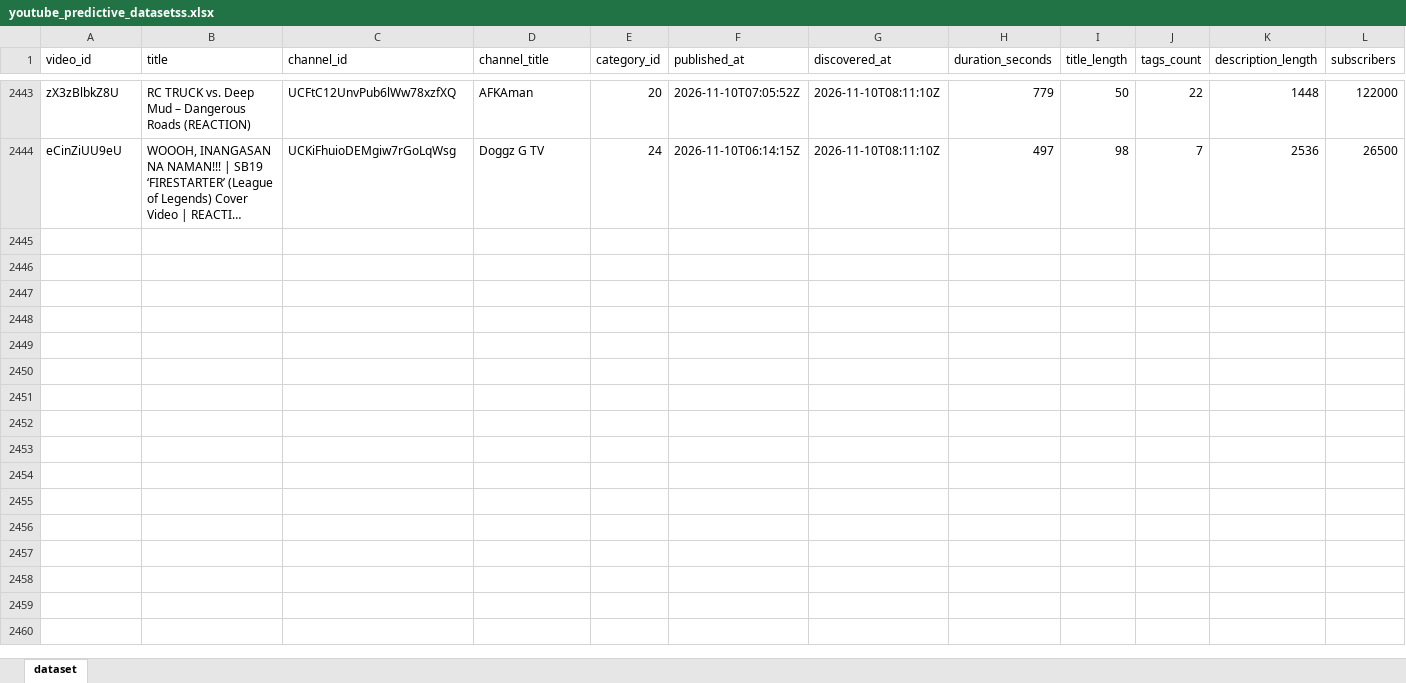
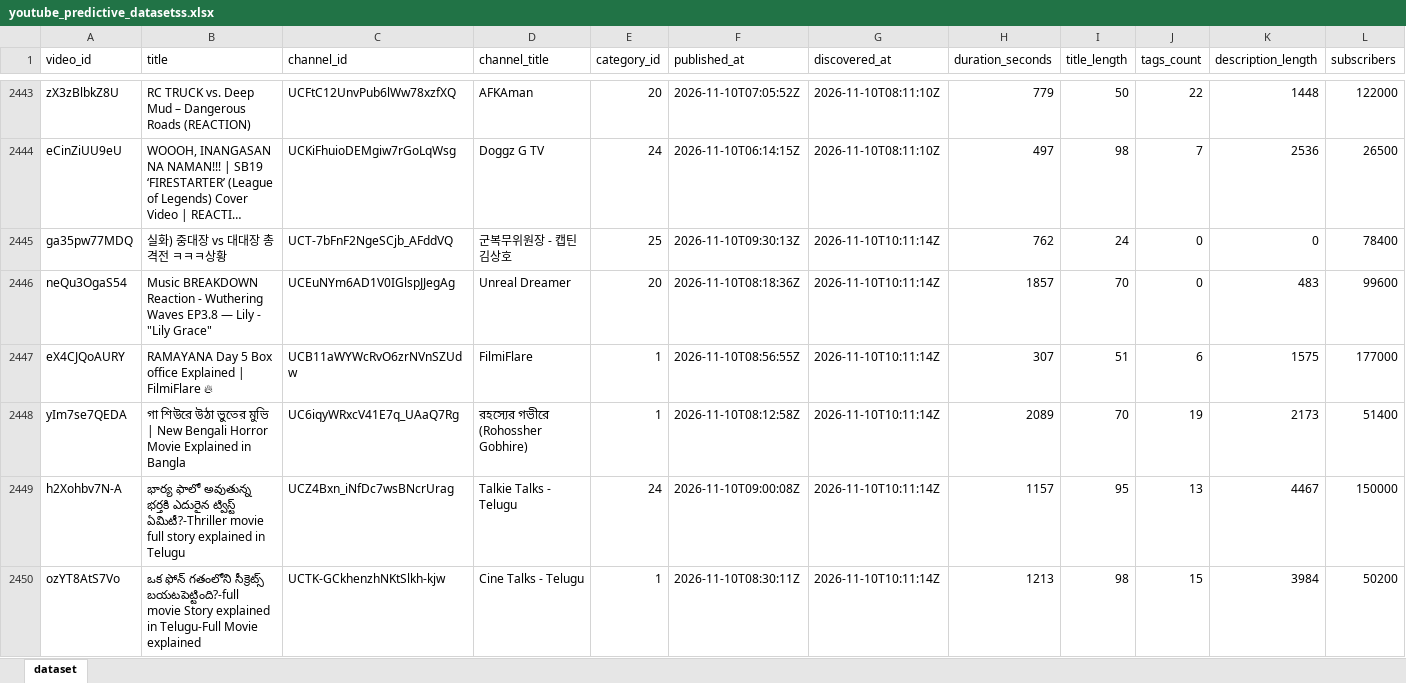
Before and after one commit to stamatis02/Bachelor-Thesislast, an Excel workbook: youtube_predictive_datasetss.xlsx, sheet dataset, drawn as a sheet; only a part is shown, gaps mark what is left out; long unchanged cells end in …; values as stored, in another font and other column widths than the file's, no borders; rows hold the shown columns only; the diff covers the shown part only; the diff names each change by its address in the sheet, - before the commit and + after, or states it on an @@ line.

```diff
--- a/youtube_predictive_datasetss.xlsx (sheet dataset)
+++ b/youtube_predictive_datasetss.xlsx (sheet dataset)
+row 2445: ga35pw77MDQ | 실화) 중대장 vs 대대장 총격전 ㅋㅋㅋ상황 | UCT-7bFnF2NgeSCjb_AFddVQ | 군복무위원장 - 캡틴 김상호 | 25 | 2026-11-10T09:30:13Z | 2026-11-10T10:11:14Z | 762 | 24 | 0 | 0 | 78400
+row 2446: neQu3OgaS54 | Music BREAKDOWN Reaction - Wuthering Waves EP3.8 — Lily - "Lily Grace" | UCEuNYm6AD1V0IGlspJJegAg | Unreal Dreamer | 20 | 2026-11-10T08:18:36Z | 2026-11-10T10:11:14Z | 1857 | 70 | 0 | 483 | 99600
+row 2447: eX4CJQoAURY | RAMAYANA Day 5 Box office Explained | FilmiFlare 🔥 | UCB11aWYWcRvO6zrNVnSZUdw | FilmiFlare | 1 | 2026-11-10T08:56:55Z | 2026-11-10T10:11:14Z | 307 | 51 | 6 | 1575 | 177000
+row 2448: yIm7se7QEDA | গা শিউরে উঠা ভুতের মুভি | New Bengali Horror Movie Explained in Bangla | UC6iqyWRxcV41E7q_UAaQ7Rg | রহস্যের গভীরে (Rohossher Gobhire) | 1 | 2026-11-10T08:12:58Z | 2026-11-10T10:11:14Z | 2089 | 70 | 19 | 2173 | 51400
+row 2449: h2Xohbv7N-A | భార్య ఫాలో అవుతున్న భర్తకి ఎదురైన ట్విస్ట్ ఏమిటీ?-Thriller movie full story explained in Telugu | UCZ4Bxn_iNfDc7wsBNcrUrag | Talkie Talks - Telugu | 24 | 2026-11-10T09:00:08Z | 2026-11-10T10:11:14Z | 1157 | 95 | 13 | 4467 | 150000
+row 2450: ozYT8AtS7Vo | ఒక ఫోన్ గతంలోని సీక్రెట్స్ బయటపెట్టింది?-full movie Story explained in Telugu-Full Movie explained | UCTK-GCkhenzhNKtSlkh-kjw | Cine Talks - Telugu | 1 | 2026-11-10T08:30:11Z | 2026-11-10T10:11:14Z | 1213 | 98 | 15 | 3984 | 50200
```
Also changed, not shown: 154 edited cells elsewhere in this sheet, 5 other files.
